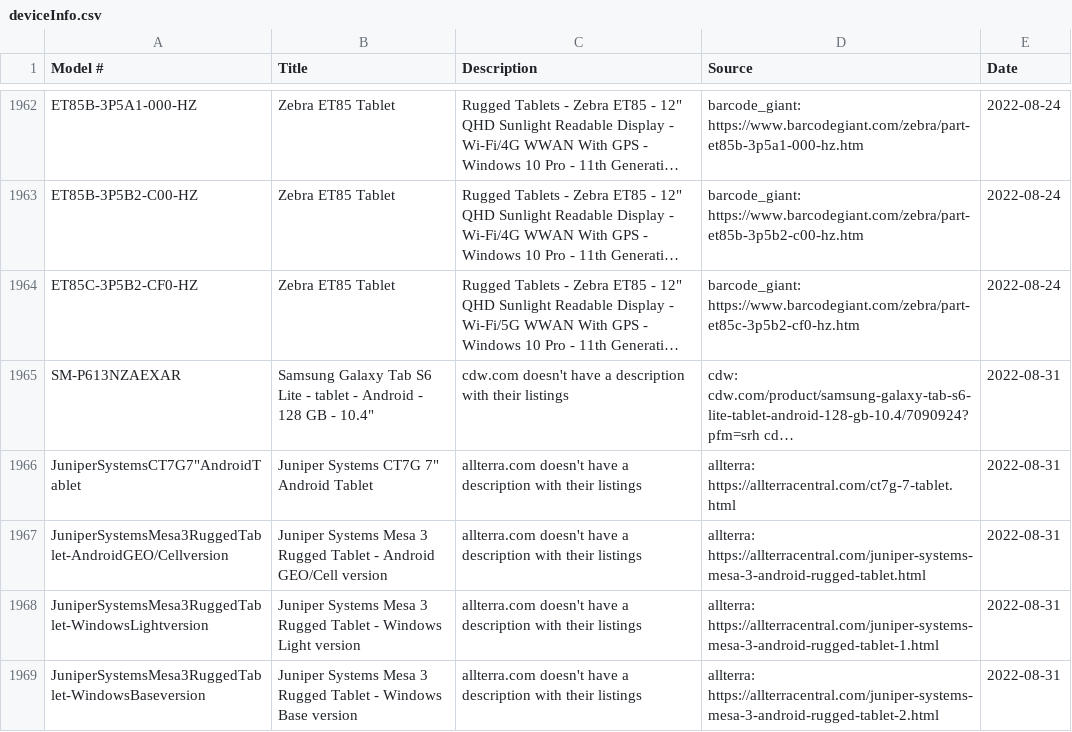
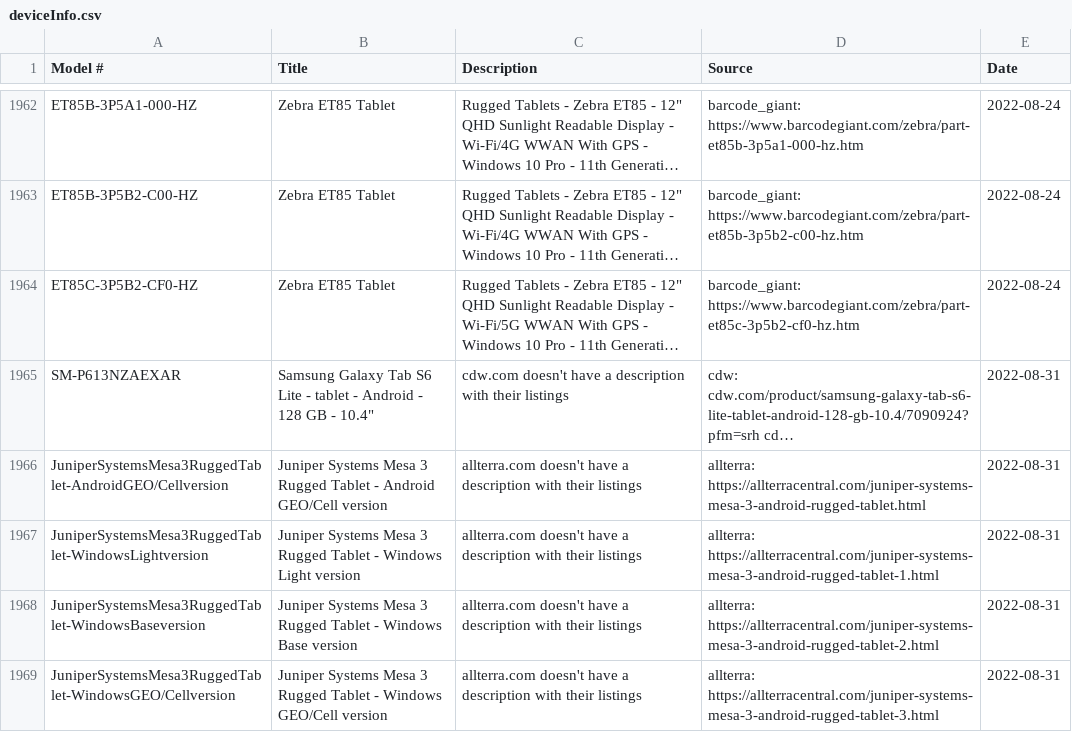
Before and after one commit to kadenatjuniper/tabletWebScraping, a CSV file: Data/deviceInfo.csv, drawn as a sheet; only a part is shown, gaps mark what is left out; the shorter side is filled out with more unchanged rows; long unchanged cells end in …; the diff names each change by its address in the sheet, - before the commit and + after, or states it on an @@ line.

Commit message:
delected a duplicate in deviceInfo

```diff
--- a/Data/deviceInfo.csv
+++ b/Data/deviceInfo.csv
-row 1966: JuniperSystemsCT7G7"AndroidTablet | Juniper Systems CT7G 7" Android Tablet | allterra.com doesn't have a description with their listings | allterra: https://allterracentral.com/ct7g-7-tablet.html | 2022-08-31
```
